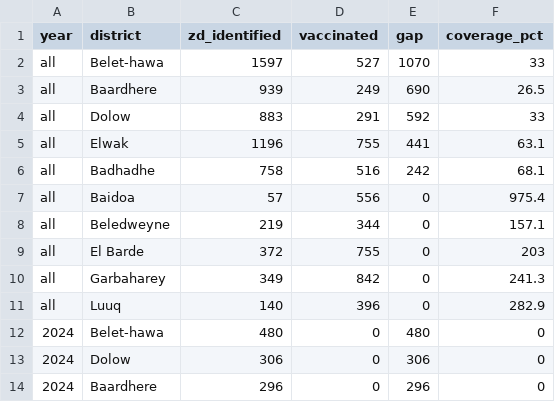
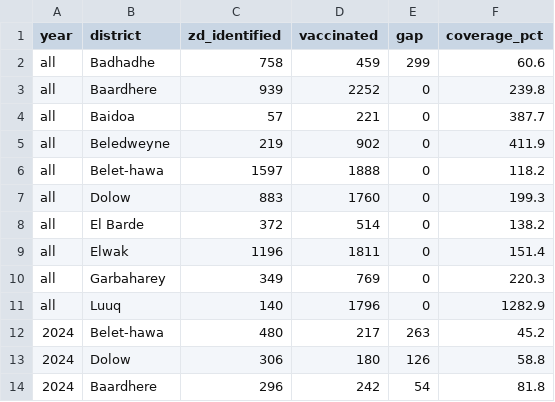
Before and after one commit to lbaertlein1/somalia_polio_analytics, a CSV file: nomad_app_new/district_coverage_gap.csv, drawn as a sheet; only a part is shown; the diff covers the shown part only.

Commit message:
Incorperate historical KOBO data

```diff
--- a/nomad_app_new/district_coverage_gap.csv
+++ b/nomad_app_new/district_coverage_gap.csv
@@ -1,14 +1,14 @@
 "year","district","zd_identified","vaccinated","gap","coverage_pct"
-"all","Belet-hawa",1597,527,1070,33
-"all","Baardhere",939,249,690,26.5
-"all","Dolow",883,291,592,33
-"all","Elwak",1196,755,441,63.1
-"all","Badhadhe",758,516,242,68.1
-"all","Baidoa",57,556,0,975.4
-"all","Beledweyne",219,344,0,157.1
-"all","El Barde",372,755,0,203
-"all","Garbaharey",349,842,0,241.3
-"all","Luuq",140,396,0,282.9
-"2024","Belet-hawa",480,0,480,0
-"2024","Dolow",306,0,306,0
-"2024","Baardhere",296,0,296,0
+"all","Badhadhe",758,459,299,60.6
+"all","Baardhere",939,2252,0,239.8
+"all","Baidoa",57,221,0,387.7
+"all","Beledweyne",219,902,0,411.9
+"all","Belet-hawa",1597,1888,0,118.2
+"all","Dolow",883,1760,0,199.3
+"all","El Barde",372,514,0,138.2
+"all","Elwak",1196,1811,0,151.4
+"all","Garbaharey",349,769,0,220.3
+"all","Luuq",140,1796,0,1282.9
+"2024","Belet-hawa",480,217,263,45.2
+"2024","Dolow",306,180,126,58.8
+"2024","Baardhere",296,242,54,81.8
```
Also changed, not shown: 5 added rows, 5 removed rows and 28 edited cells elsewhere in this file, 3 other files.
